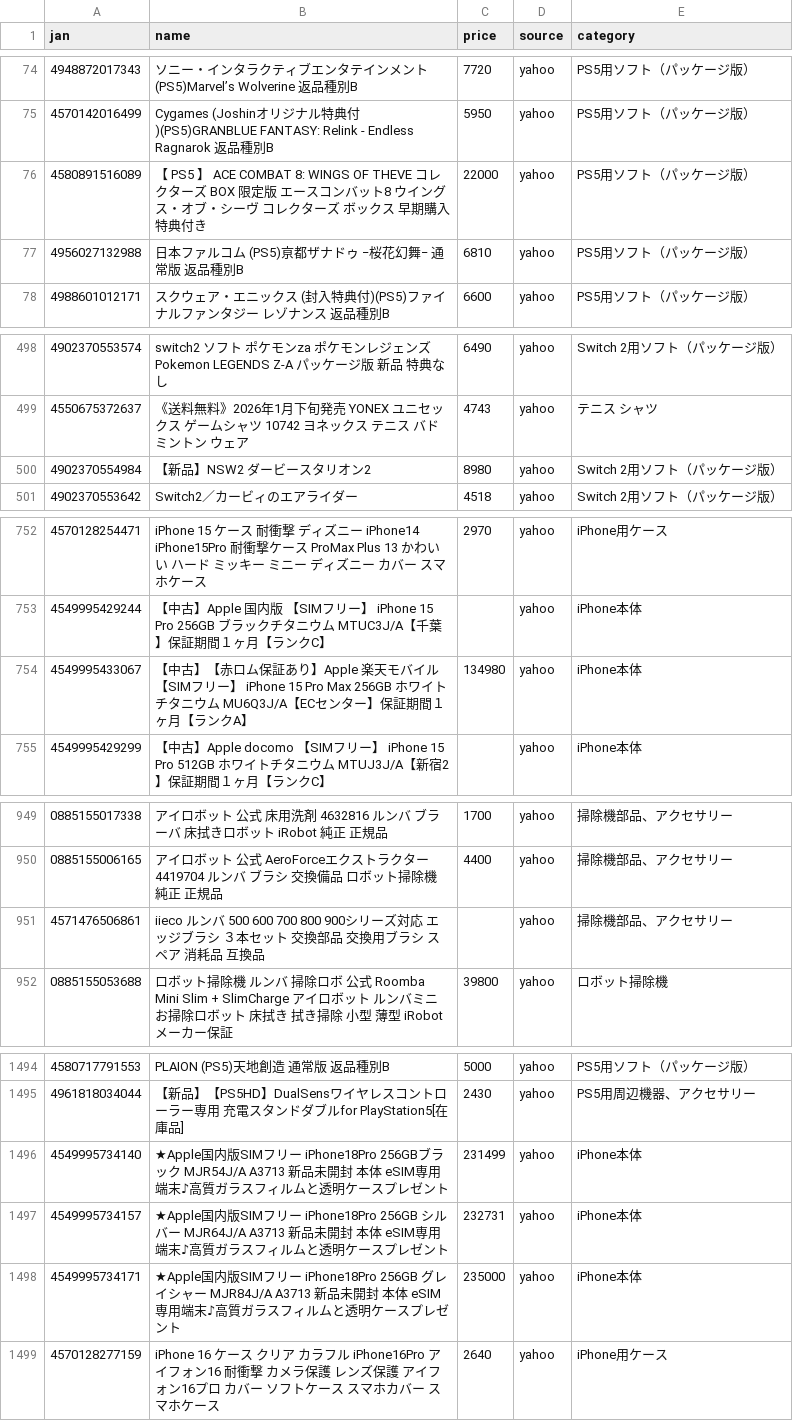
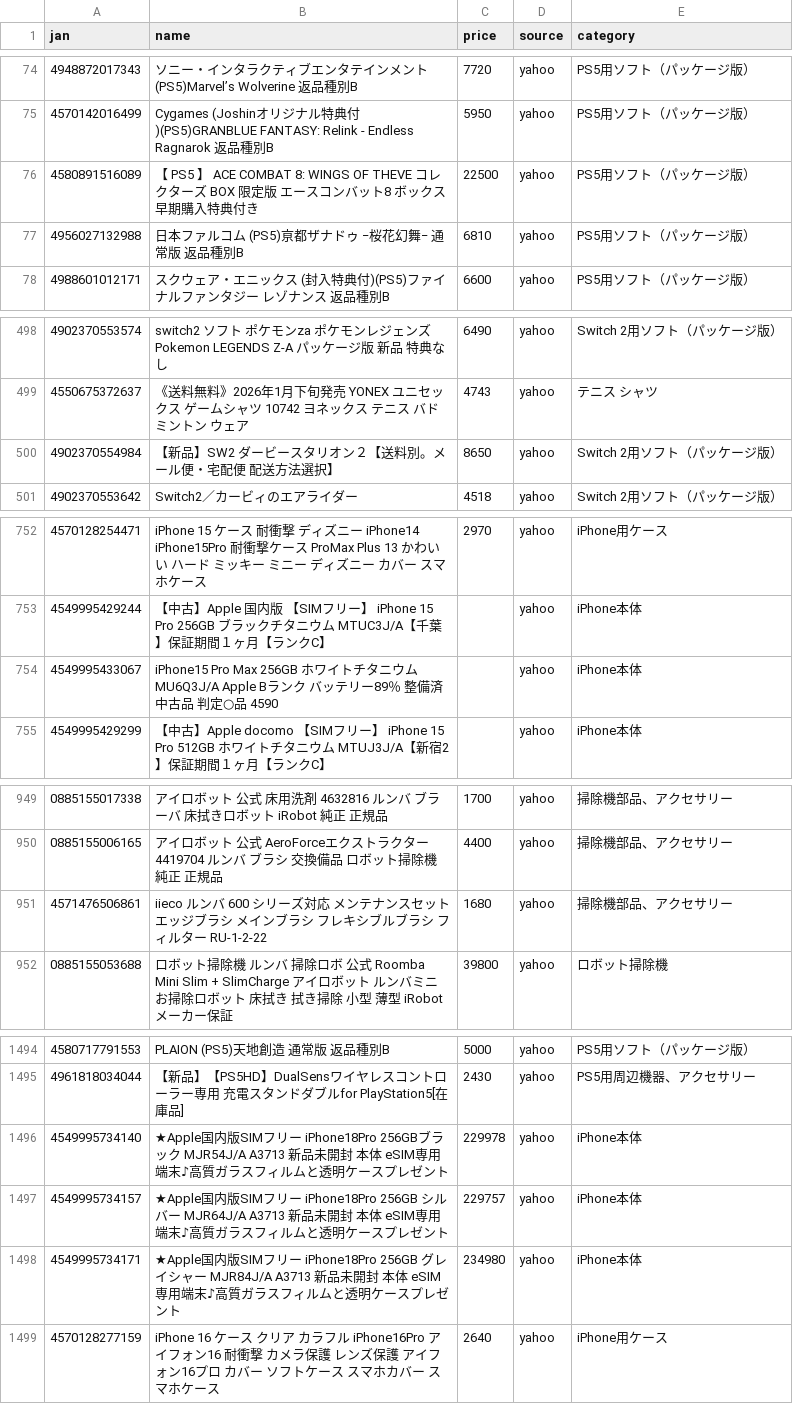
Before and after one commit to TAKUYA-1187/Claude, a CSV file: price_comparison/data/collected/collected_latest.csv, drawn as a sheet; only a part is shown, gaps mark what is left out; the diff covers the shown part only.

```diff
--- a/price_comparison/data/collected/collected_latest.csv
+++ b/price_comparison/data/collected/collected_latest.csv
@@ -75,3 +75,3 @@
 4570142016499,Cygames (Joshinオリジナル特典付)(PS5)GRANBLUE FANTASY: Relink - Endless Ragnarok 返品種別B,5950,yahoo,PS5用ソフト（パッケージ版）
-4580891516089,【 PS5 】 ACE COMBAT 8: WINGS OF THEVE コレクターズ BOX  限定版 エースコンバット8 ウイングス・オブ・シーヴ コレクターズ  ボックス 早期購入特典付き,22000,yahoo,PS5用ソフト（パッケージ版）
+4580891516089,【 PS5 】 ACE COMBAT 8: WINGS OF THEVE コレクターズ BOX  限定版 エースコンバット8 ボックス 早期購入特典付き,22500,yahoo,PS5用ソフト（パッケージ版）
 4956027132988,日本ファルコム (PS5)亰都ザナドゥ −桜花幻舞− 通常版 返品種別B,6810,yahoo,PS5用ソフト（パッケージ版）
@@ -499,3 +499,3 @@
 4550675372637,《送料無料》2026年1月下旬発売　YONEX　ユニセックス　ゲームシャツ　10742　ヨネックス　テニス　バドミントン　ウェア,4743,yahoo,テニス シャツ
-4902370554984,【新品】NSW2 ダービースタリオン2,8980,yahoo,Switch 2用ソフト（パッケージ版）
+4902370554984,【新品】SW2 ダービースタリオン２【送料別。メール便・宅配便　配送方法選択】,8650,yahoo,Switch 2用ソフト（パッケージ版）
 4902370553642,Switch2／カービィのエアライダー,4518,yahoo,Switch 2用ソフト（パッケージ版）
@@ -753,3 +753,3 @@
 4549995429244,【中古】Apple 国内版 【SIMフリー】 iPhone 15 Pro 256GB ブラックチタニウム MTUC3J/A【千葉】保証期間１ヶ月【ランクC】,,yahoo,iPhone本体
-4549995433067,【中古】【赤ロム保証あり】Apple 楽天モバイル 【SIMフリー】 iPhone 15 Pro Max 256GB ホワイトチタニウム MU6Q3J/A【ECセンター】保証期間１ヶ月【ランクA】,134980,yahoo,iPhone本体
+4549995433067,iPhone15 Pro Max 256GB ホワイトチタニウム MU6Q3J/A Apple Bランク バッテリー89％ 整備済中古品 判定○品 4590,,yahoo,iPhone本体
 4549995429299,【中古】Apple docomo 【SIMフリー】 iPhone 15 Pro 512GB ホワイトチタニウム MTUJ3J/A【新宿2】保証期間１ヶ月【ランクC】,,yahoo,iPhone本体
@@ -950,3 +950,3 @@
 0885155006165,アイロボット 公式 AeroForceエクストラクター 4419704 ルンバ ブラシ 交換備品 ロボット掃除機 純正 正規品,4400,yahoo,掃除機部品、アクセサリー
-4571476506861,iieco ルンバ 500 600 700 800 900シリーズ対応 エッジブラシ ３本セット 交換部品 交換用ブラシ スペア 消耗品 互換品,,yahoo,掃除機部品、アクセサリー
+4571476506861,iieco ルンバ 600 シリーズ対応 メンテナンスセット エッジブラシ メインブラシ フレキシブルブラシ フィルター RU-1-2-22,1680,yahoo,掃除機部品、アクセサリー
 0885155053688,ロボット掃除機 ルンバ 掃除ロボ 公式 Roomba Mini Slim + SlimCharge アイロボット ルンバミニ お掃除ロボット 床拭き 拭き掃除 小型 薄型 iRobot メーカー保証,39800,yahoo,ロボット掃除機
@@ -1495,5 +1495,5 @@
 4961818034044,【新品】【PS5HD】DualSensワイヤレスコントローラー専用 充電スタンドダブルfor PlayStation5[在庫品],2430,yahoo,PS5用周辺機器、アクセサリー
-4549995734140,★Apple国内版SIMフリー iPhone18Pro 256GBブラック MJR54J/A A3713 新品未開封 本体 eSIM専用端末♪高質ガラスフィルムと透明ケースプレゼント,231499,yahoo,iPhone本体
-4549995734157,★Apple国内版SIMフリー iPhone18Pro 256GB シルバー MJR64J/A A3713 新品未開封 本体 eSIM専用端末♪高質ガラスフィルムと透明ケースプレゼント,232731,yahoo,iPhone本体
-4549995734171,★Apple国内版SIMフリー iPhone18Pro 256GB グレイシャー MJR84J/A A3713 新品未開封 本体 eSIM専用端末♪高質ガラスフィルムと透明ケースプレゼント,235000,yahoo,iPhone本体
+4549995734140,★Apple国内版SIMフリー iPhone18Pro 256GBブラック MJR54J/A A3713 新品未開封 本体 eSIM専用端末♪高質ガラスフィルムと透明ケースプレゼント,229978,yahoo,iPhone本体
+4549995734157,★Apple国内版SIMフリー iPhone18Pro 256GB シルバー MJR64J/A A3713 新品未開封 本体 eSIM専用端末♪高質ガラスフィルムと透明ケースプレゼント,229757,yahoo,iPhone本体
+4549995734171,★Apple国内版SIMフリー iPhone18Pro 256GB グレイシャー MJR84J/A A3713 新品未開封 本体 eSIM専用端末♪高質ガラスフィルムと透明ケースプレゼント,234980,yahoo,iPhone本体
 4570128277159,iPhone 16 ケース クリア カラフル iPhone16Pro アイフォン16 耐衝撃 カメラ保護 レンズ保護 アイフォン16プロ カバー ソフトケース スマホカバー スマホケース,2640,yahoo,iPhone用ケース
```
Also changed, not shown: 3 added rows and 29 edited cells elsewhere in this file, 1 other file.
